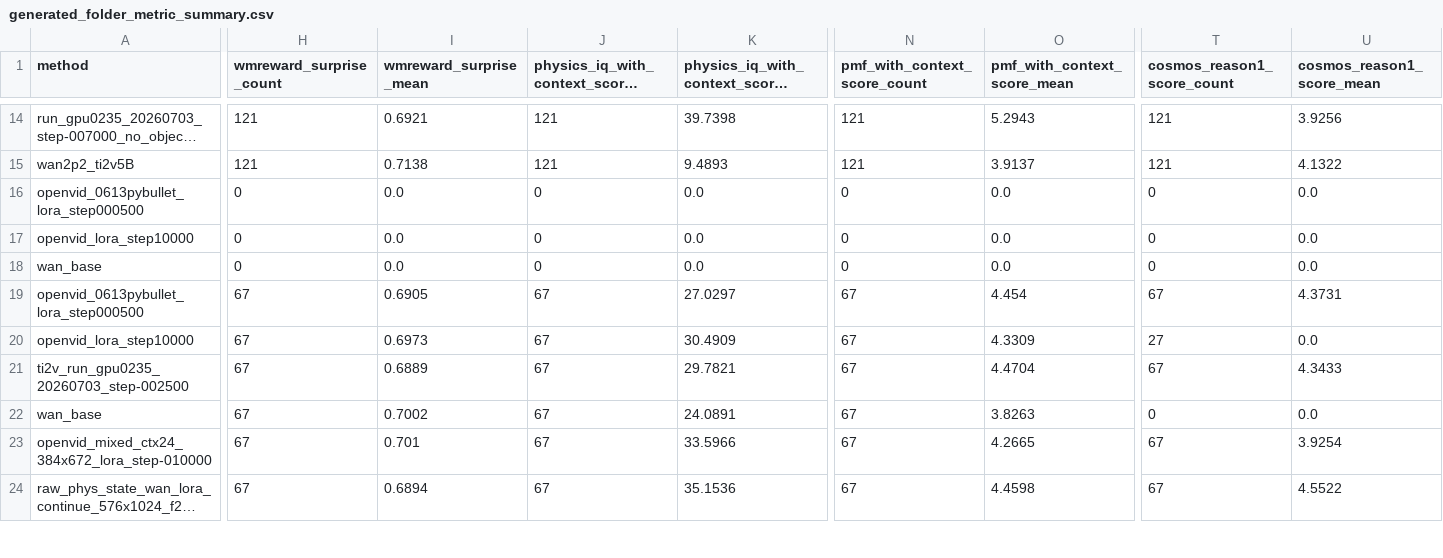
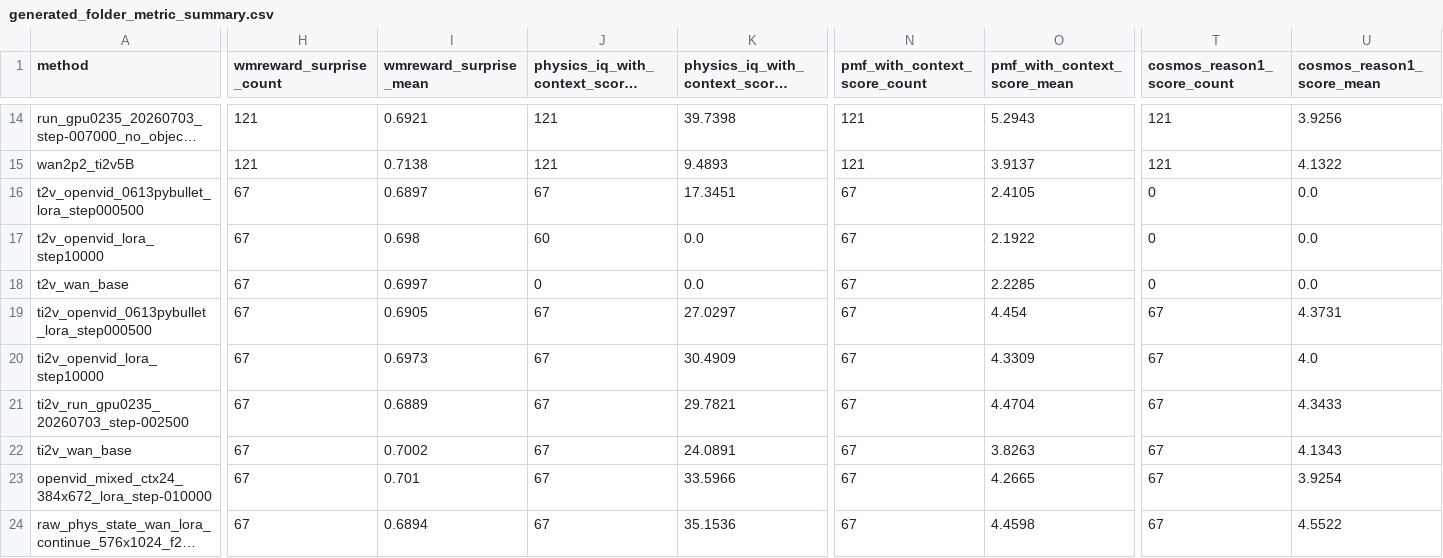
Before and after one commit to GAO7677/Code_Video, a CSV file: Code_data/Code_vjepa_vggt/code_vjepa_vggt/train0705/AAAresults/generated_folder_metric_summary.csv, drawn as a sheet; only a part is shown, gaps mark what is left out; long unchanged cells end in …; the diff covers the shown part only; the diff names each change by its address in the sheet, - before the commit and + after, or states it on an @@ line.

```diff
--- a/Code_data/Code_vjepa_vggt/code_vjepa_vggt/train0705/AAAresults/generated_folder_metric_summary.csv
+++ b/Code_data/Code_vjepa_vggt/code_vjepa_vggt/train0705/AAAresults/generated_folder_metric_summary.csv
-A16 (method): openvid_0613pybullet_lora_step000500
+A16 (method): t2v_openvid_0613pybullet_lora_step000500
-H16:H18 (wmreward_surprise_count): 0
+H16:H18 (wmreward_surprise_count): 67
-I16 (wmreward_surprise_mean): 0.0
+I16 (wmreward_surprise_mean): 0.6897
-J16: 0
+J16: 67
-K16: 0.0
+K16: 17.3451
-N16:N18 (pmf_with_context_score_count): 0
+N16:N18 (pmf_with_context_score_count): 67
-O16 (pmf_with_context_score_mean): 0.0
+O16 (pmf_with_context_score_mean): 2.4105
-A17 (method): openvid_lora_step10000
+A17 (method): t2v_openvid_lora_step10000
-I17 (wmreward_surprise_mean): 0.0
+I17 (wmreward_surprise_mean): 0.698
-J17: 0
+J17: 60
-O17 (pmf_with_context_score_mean): 0.0
+O17 (pmf_with_context_score_mean): 2.1922
-A18 (method): wan_base
+A18 (method): t2v_wan_base
-I18 (wmreward_surprise_mean): 0.0
+I18 (wmreward_surprise_mean): 0.6997
-O18 (pmf_with_context_score_mean): 0.0
+O18 (pmf_with_context_score_mean): 2.2285
-A19 (method): openvid_0613pybullet_lora_step000500
+A19 (method): ti2v_openvid_0613pybullet_lora_step000500
-A20 (method): openvid_lora_step10000
+A20 (method): ti2v_openvid_lora_step10000
-T20 (cosmos_reason1_score_count): 27
+T20 (cosmos_reason1_score_count): 67
-U20 (cosmos_reason1_score_mean): 0.0
+U20 (cosmos_reason1_score_mean): 4.0
-A22 (method): wan_base
+A22 (method): ti2v_wan_base
-T22 (cosmos_reason1_score_count): 0
+T22 (cosmos_reason1_score_count): 67
-U22 (cosmos_reason1_score_mean): 0.0
+U22 (cosmos_reason1_score_mean): 4.1343
```
Also changed, not shown: 26 edited cells elsewhere in this file, 7 other files.
